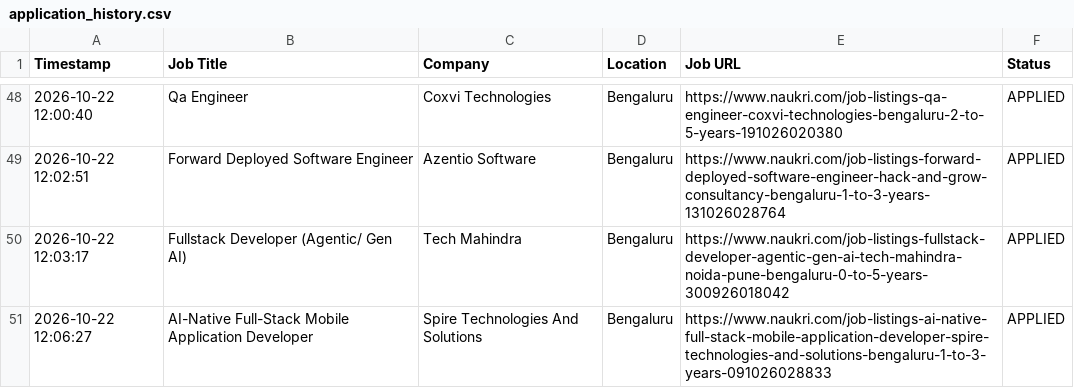
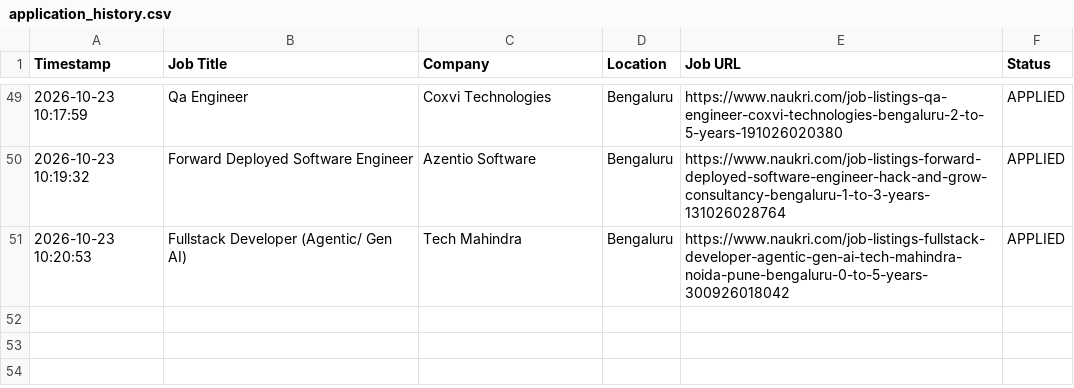
Before and after one commit to gokulKrishna15/job, a CSV file: logs/application_history.csv, drawn as a sheet; only a part is shown, gaps mark what is left out; the diff covers the shown part only.

```diff
--- a/logs/application_history.csv
+++ b/logs/application_history.csv
@@ -48,4 +49,3 @@ Timestamp,Job Title,Company,Location,Job URL,Status
-2026-10-22 12:00:40,Qa Engineer,Coxvi Technologies,Bengaluru,https://www.naukri.com/job-listings-qa-engineer-coxvi-technologies-bengaluru-2-to-5-years-191026020380,APPLIED
-2026-10-22 12:02:51,Forward Deployed Software Engineer,Azentio Software,Bengaluru,https://www.naukri.com/job-listings-forward-deployed-software-engineer-hack-and-grow-consultancy-bengaluru-1-to-3-years-131026028764,APPLIED
-2026-10-22 12:03:17,Fullstack Developer (Agentic/ Gen AI),Tech Mahindra,Bengaluru,https://www.naukri.com/job-listings-fullstack-developer-agentic-gen-ai-tech-mahindra-noida-pune-bengaluru-0-to-5-years-300926018042,APPLIED
-2026-10-22 12:06:27,AI-Native Full-Stack Mobile Application Developer,Spire Technologies And Solutions,Bengaluru,https://www.naukri.com/job-listings-ai-native-full-stack-mobile-application-developer-spire-technologies-and-solutions-bengaluru-1-to-3-years-091026028833,APPLIED
+2026-10-23 10:17:59,Qa Engineer,Coxvi Technologies,Bengaluru,https://www.naukri.com/job-listings-qa-engineer-coxvi-technologies-bengaluru-2-to-5-years-191026020380,APPLIED
+2026-10-23 10:19:32,Forward Deployed Software Engineer,Azentio Software,Bengaluru,https://www.naukri.com/job-listings-forward-deployed-software-engineer-hack-and-grow-consultancy-bengaluru-1-to-3-years-131026028764,APPLIED
+2026-10-23 10:20:53,Fullstack Developer (Agentic/ Gen AI),Tech Mahindra,Bengaluru,https://www.naukri.com/job-listings-fullstack-developer-agentic-gen-ai-tech-mahindra-noida-pune-bengaluru-0-to-5-years-300926018042,APPLIED
```
Also changed, not shown: 9 added rows, 8 removed rows and 47 edited cells elsewhere in this file, logs/skipped_jobs.csv, 7 other files.
